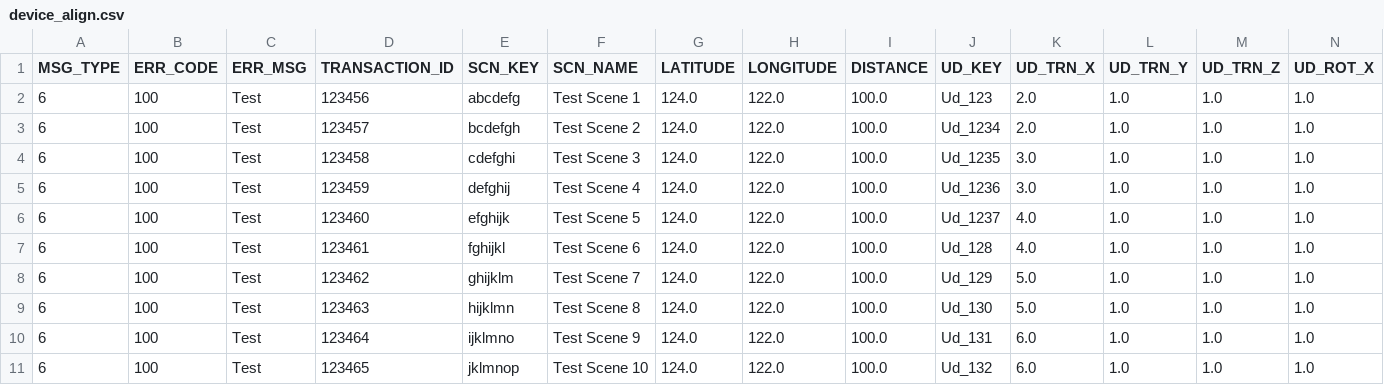
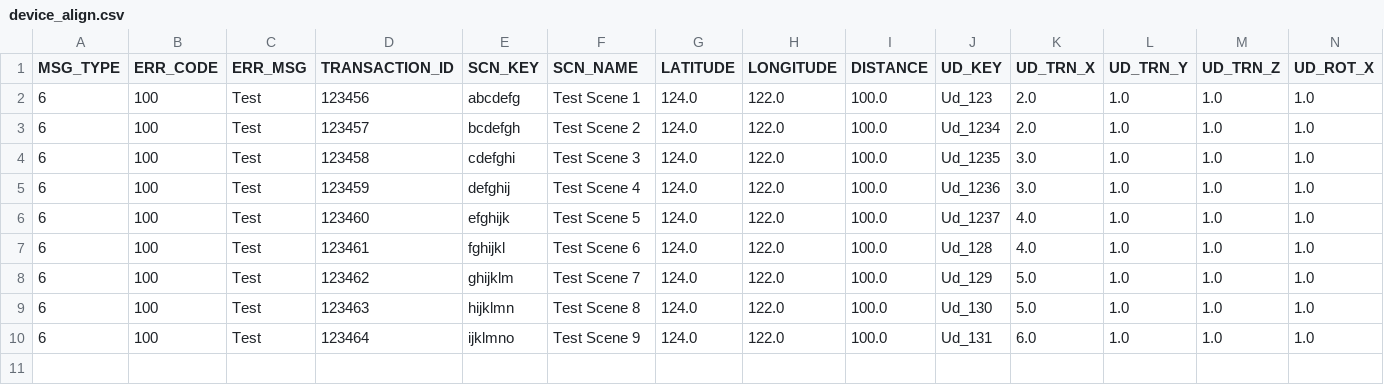
Before and after one commit to AO-StreetArt/CrazyIvan, a CSV file: ci/csv/device_align.csv, drawn as a sheet; only a part is shown; rows hold the shown columns only; the diff names each change by its address in the sheet, - before the commit and + after, or states it on an @@ line.

```diff
--- a/ci/csv/device_align.csv
+++ b/ci/csv/device_align.csv
-row 11: 6 | 100 | Test | 123465 | jklmnop | Test Scene 10 | 124.0 | 122.0 | 100.0 | Ud_132 | 6.0 | 1.0 | 1.0 | 1.0
```
Also changed, not shown: ci/csv/device_align_bad.csv, 2 other files.
